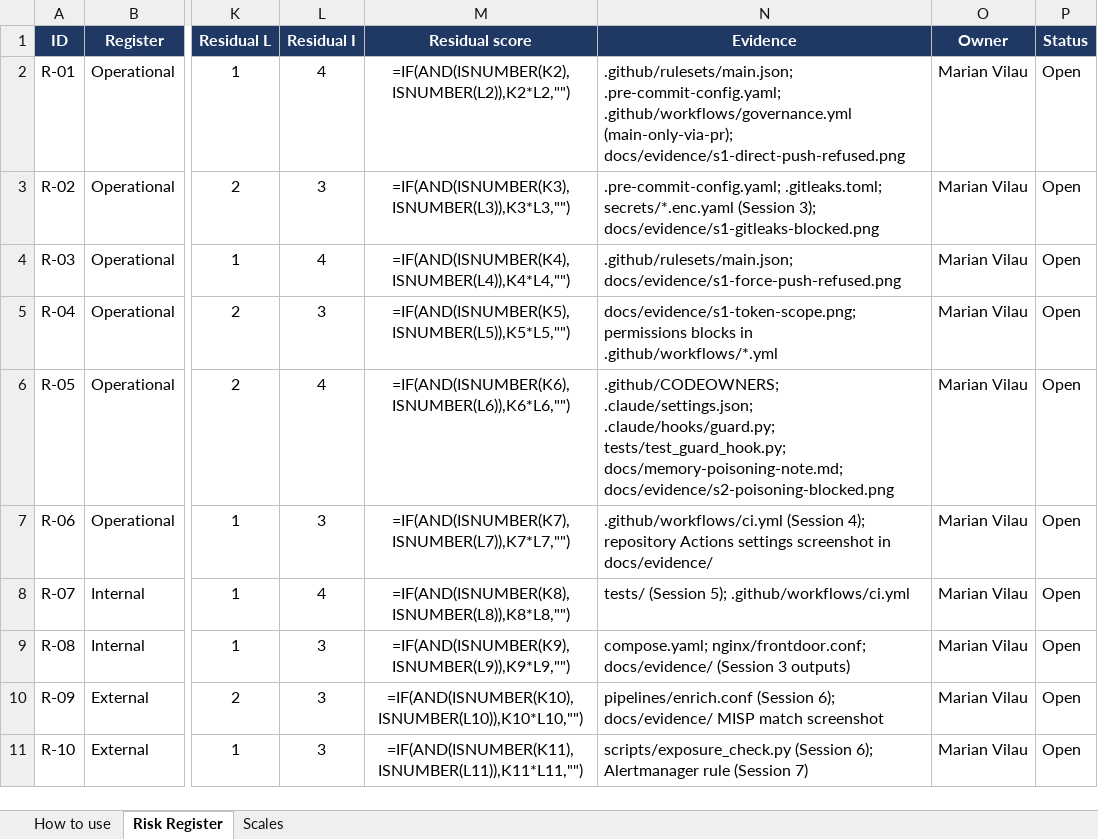
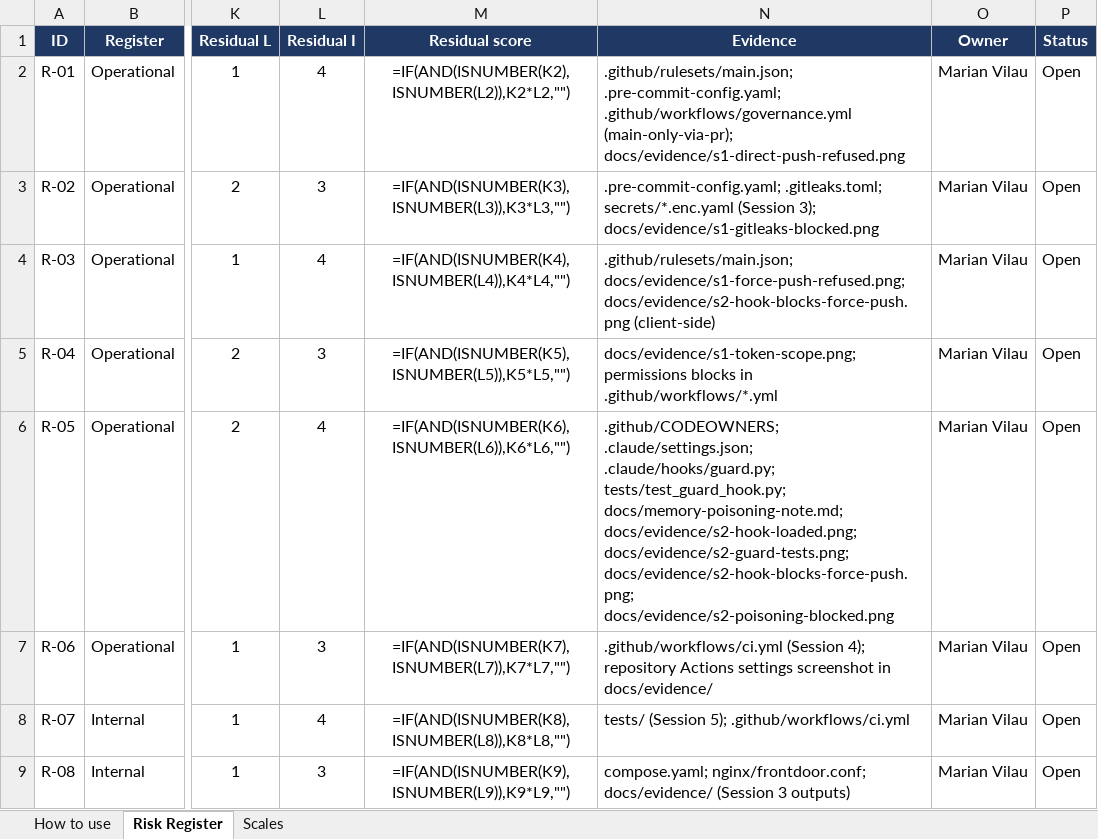
Before and after one commit to MarianVilau/un_repo, an Excel workbook: RISK-REGISTER.xlsx, sheet Risk Register, drawn as a sheet; only a part is shown, gaps mark what is left out; the shorter side is filled out with more unchanged rows; values as stored, in another font and other column widths than the file's, no borders; formulas without a stored value are shown as written; conditional formats not drawn; the diff names each change by its address in the sheet, - before the commit and + after, or states it on an @@ line.

Commit message:
docs: cite existing evidence in the register (R-01, R-03, R-05)
Adds the hook screenshots to R-03 and R-05. All rows stay Open: R-01 and
R-03 need the server-side ruleset, R-02 needs SOPS from Session 3, R-05
needs the poisoning demonstration.

```diff
--- a/RISK-REGISTER.xlsx (sheet Risk Register)
+++ b/RISK-REGISTER.xlsx (sheet Risk Register)
-N4 (Evidence): .github/rulesets/main.json; docs/evidence/s1-force-push-refused.png
+N4 (Evidence): .github/rulesets/main.json; docs/evidence/s1-force-push-refused.png; docs/evidence/s2-hook-blocks-force-push.png (client-side)
-N6 (Evidence): …tests/test_guard_hook.py; docs/memory-poisoning-note.md; docs/evidence/s2-poisoning-blocked.png
+N6 (Evidence): …tests/test_guard_hook.py; docs/memory-poisoning-note.md; docs/evidence/s2-hook-loaded.png; docs/evidence/s2-guard-tests.png; docs/evidence/s2-hook-blocks-force-push.png; docs/evidence/s2-poisoning-blocked.png
```
Also changed, not shown: 1 other file.
